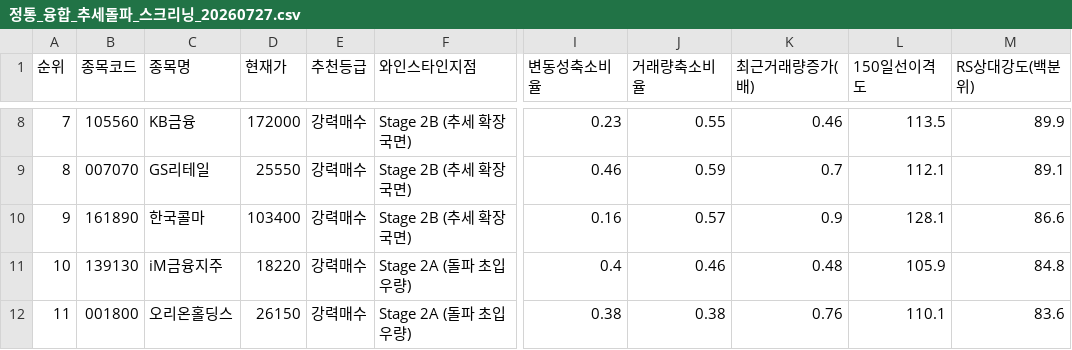
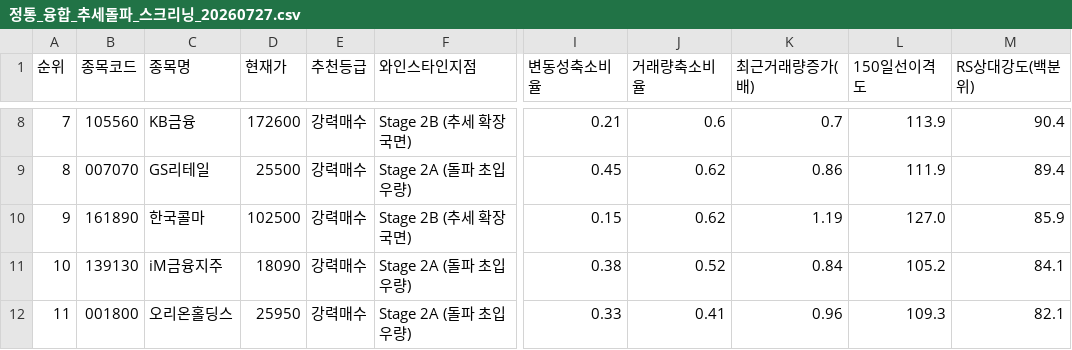
Before and after one commit to nicegoodguy84/korea_stock, a CSV file: 정통_융합_추세돌파_스크리닝_20260727.csv, drawn as a sheet; only a part is shown, gaps mark what is left out; the diff covers the shown part only; the diff names each change by its address in the sheet, - before the commit and + after, or states it on an @@ line.

```diff
--- a/정통_융합_추세돌파_스크리닝_20260727.csv
+++ b/정통_융합_추세돌파_스크리닝_20260727.csv
-D8 (현재가): 172000
+D8 (현재가): 172600
-I8 (변동성축소비율): 0.23
+I8 (변동성축소비율): 0.21
-J8 (거래량축소비율): 0.55
+J8 (거래량축소비율): 0.6
-K8 (최근거래량증가(배)): 0.46
+K8 (최근거래량증가(배)): 0.7
-L8 (150일선이격도): 113.5
+L8 (150일선이격도): 113.9
-M8 (RS상대강도(백분위)): 89.9
+M8 (RS상대강도(백분위)): 90.4
-D9 (현재가): 25550
+D9 (현재가): 25500
-F9 (와인스타인지점): Stage 2B (추세 확장 국면)
+F9 (와인스타인지점): Stage 2A (돌파 초입 우량)
-I9 (변동성축소비율): 0.46
+I9 (변동성축소비율): 0.45
-J9 (거래량축소비율): 0.59
+J9 (거래량축소비율): 0.62
-K9 (최근거래량증가(배)): 0.7
+K9 (최근거래량증가(배)): 0.86
-L9 (150일선이격도): 112.1
+L9 (150일선이격도): 111.9
-M9 (RS상대강도(백분위)): 89.1
+M9 (RS상대강도(백분위)): 89.4
-D10 (현재가): 103400
+D10 (현재가): 102500
-I10 (변동성축소비율): 0.16
+I10 (변동성축소비율): 0.15
-J10 (거래량축소비율): 0.57
+J10 (거래량축소비율): 0.62
-K10 (최근거래량증가(배)): 0.9
+K10 (최근거래량증가(배)): 1.19
-L10 (150일선이격도): 128.1
+L10 (150일선이격도): 127.0
-M10 (RS상대강도(백분위)): 86.6
+M10 (RS상대강도(백분위)): 85.9
-D11 (현재가): 18220
+D11 (현재가): 18090
-I11 (변동성축소비율): 0.4
+I11 (변동성축소비율): 0.38
-J11 (거래량축소비율): 0.46
+J11 (거래량축소비율): 0.52
-K11 (최근거래량증가(배)): 0.48
+K11 (최근거래량증가(배)): 0.84
-L11 (150일선이격도): 105.9
+L11 (150일선이격도): 105.2
-M11 (RS상대강도(백분위)): 84.8
+M11 (RS상대강도(백분위)): 84.1
-D12 (현재가): 26150
+D12 (현재가): 25950
-I12 (변동성축소비율): 0.38
+I12 (변동성축소비율): 0.33
-J12 (거래량축소비율): 0.38
+J12 (거래량축소비율): 0.41
-K12 (최근거래량증가(배)): 0.76
+K12 (최근거래량증가(배)): 0.96
-L12 (150일선이격도): 110.1
+L12 (150일선이격도): 109.3
-M12 (RS상대강도(백분위)): 83.6
+M12 (RS상대강도(백분위)): 82.1
```
Also changed, not shown: 161 edited cells elsewhere in this file, 2 other files.
